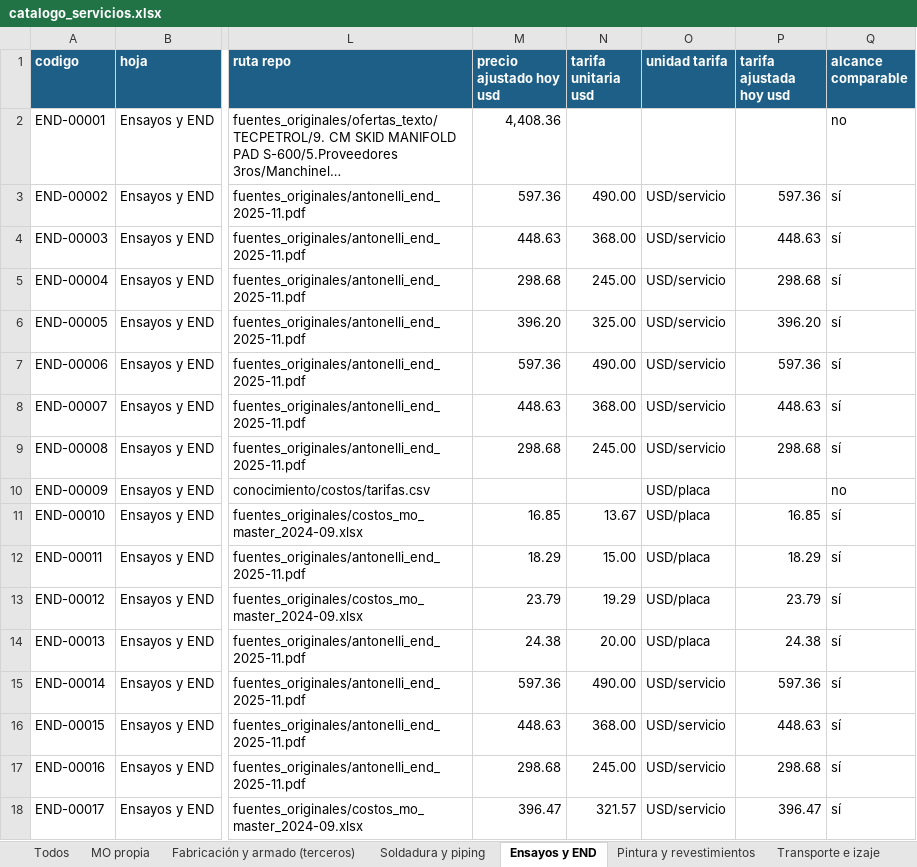
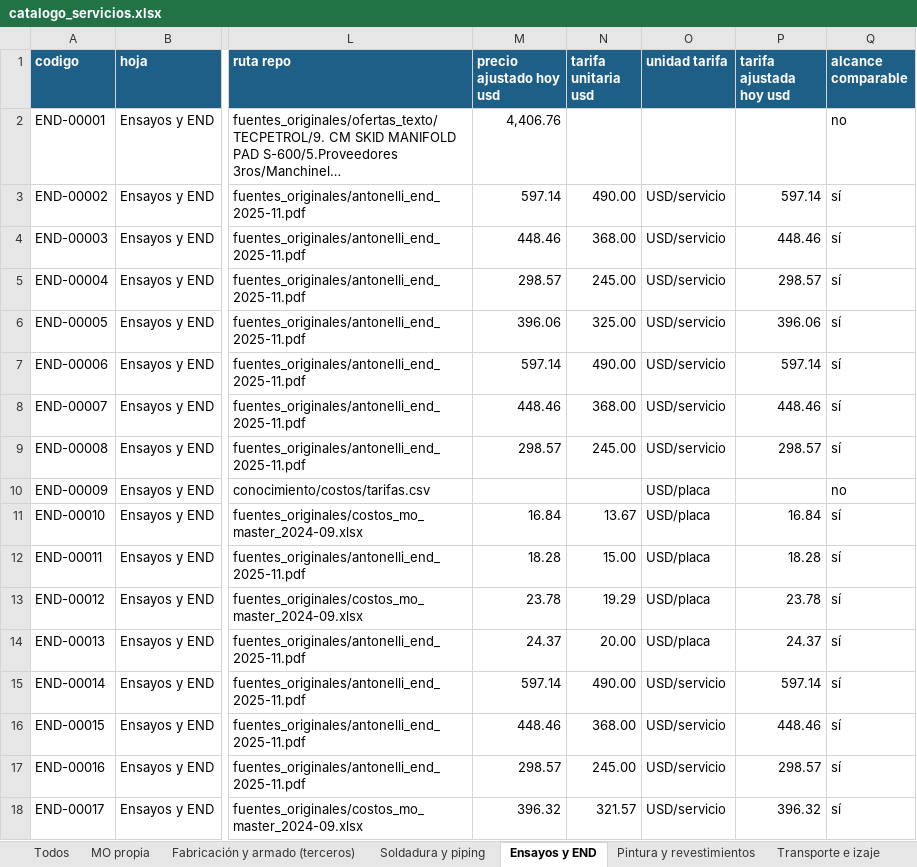
Before and after one commit to ricardoalvarezu2-cyber/cotizador-itt-2.0, an Excel workbook: conocimiento/precios/catalogo_servicios.xlsx, sheet Ensayos y END, drawn as a sheet; only a part is shown, gaps mark what is left out; long unchanged cells end in …; values as stored, in another font and other column widths than the file's, no borders; the diff covers the shown part only; the diff names each change by its address in the sheet, - before the commit and + after, or states it on an @@ line.

```diff
--- a/conocimiento/precios/catalogo_servicios.xlsx (sheet Ensayos y END)
+++ b/conocimiento/precios/catalogo_servicios.xlsx (sheet Ensayos y END)
-M2 (precio ajustado hoy usd): 4,408.36
+M2 (precio ajustado hoy usd): 4,406.76
-M3 (precio ajustado hoy usd): 597.36
+M3 (precio ajustado hoy usd): 597.14
-P3 (tarifa ajustada hoy usd): 597.36
+P3 (tarifa ajustada hoy usd): 597.14
-M4 (precio ajustado hoy usd): 448.63
+M4 (precio ajustado hoy usd): 448.46
-P4 (tarifa ajustada hoy usd): 448.63
+P4 (tarifa ajustada hoy usd): 448.46
-M5 (precio ajustado hoy usd): 298.68
+M5 (precio ajustado hoy usd): 298.57
-P5 (tarifa ajustada hoy usd): 298.68
+P5 (tarifa ajustada hoy usd): 298.57
-M6 (precio ajustado hoy usd): 396.20
+M6 (precio ajustado hoy usd): 396.06
-P6 (tarifa ajustada hoy usd): 396.20
+P6 (tarifa ajustada hoy usd): 396.06
-M7 (precio ajustado hoy usd): 597.36
+M7 (precio ajustado hoy usd): 597.14
-P7 (tarifa ajustada hoy usd): 597.36
+P7 (tarifa ajustada hoy usd): 597.14
-M8 (precio ajustado hoy usd): 448.63
+M8 (precio ajustado hoy usd): 448.46
-P8 (tarifa ajustada hoy usd): 448.63
+P8 (tarifa ajustada hoy usd): 448.46
-M9 (precio ajustado hoy usd): 298.68
+M9 (precio ajustado hoy usd): 298.57
-P9 (tarifa ajustada hoy usd): 298.68
+P9 (tarifa ajustada hoy usd): 298.57
-M11 (precio ajustado hoy usd): 16.85
+M11 (precio ajustado hoy usd): 16.84
-P11 (tarifa ajustada hoy usd): 16.85
+P11 (tarifa ajustada hoy usd): 16.84
-M12 (precio ajustado hoy usd): 18.29
+M12 (precio ajustado hoy usd): 18.28
-P12 (tarifa ajustada hoy usd): 18.29
+P12 (tarifa ajustada hoy usd): 18.28
-M13 (precio ajustado hoy usd): 23.79
+M13 (precio ajustado hoy usd): 23.78
-P13 (tarifa ajustada hoy usd): 23.79
+P13 (tarifa ajustada hoy usd): 23.78
-M14 (precio ajustado hoy usd): 24.38
+M14 (precio ajustado hoy usd): 24.37
-P14 (tarifa ajustada hoy usd): 24.38
+P14 (tarifa ajustada hoy usd): 24.37
-M15 (precio ajustado hoy usd): 597.36
+M15 (precio ajustado hoy usd): 597.14
-P15 (tarifa ajustada hoy usd): 597.36
+P15 (tarifa ajustada hoy usd): 597.14
-M16 (precio ajustado hoy usd): 448.63
+M16 (precio ajustado hoy usd): 448.46
-P16 (tarifa ajustada hoy usd): 448.63
+P16 (tarifa ajustada hoy usd): 448.46
-M17 (precio ajustado hoy usd): 298.68
+M17 (precio ajustado hoy usd): 298.57
-P17 (tarifa ajustada hoy usd): 298.68
+P17 (tarifa ajustada hoy usd): 298.57
-M18 (precio ajustado hoy usd): 396.47
+M18 (precio ajustado hoy usd): 396.32
-P18 (tarifa ajustada hoy usd): 396.47
+P18 (tarifa ajustada hoy usd): 396.32
```
Also changed, not shown: 143 edited cells elsewhere in this sheet, sheet Todos, sheet Fabricación y armado (terceros), sheet Soldadura y piping, sheet Ingeniería, calidad, inspección, sheet Otros servicios, sheet Pintura y revestimientos, 2 more sheets, conocimiento/costos/dolar_mensual.xlsx, cotizaciones/COT26-1003-001_CAPEX_OQ8209/COT26-1003-001_CAPEX_OQ8209.xlsx, 52 other files.
